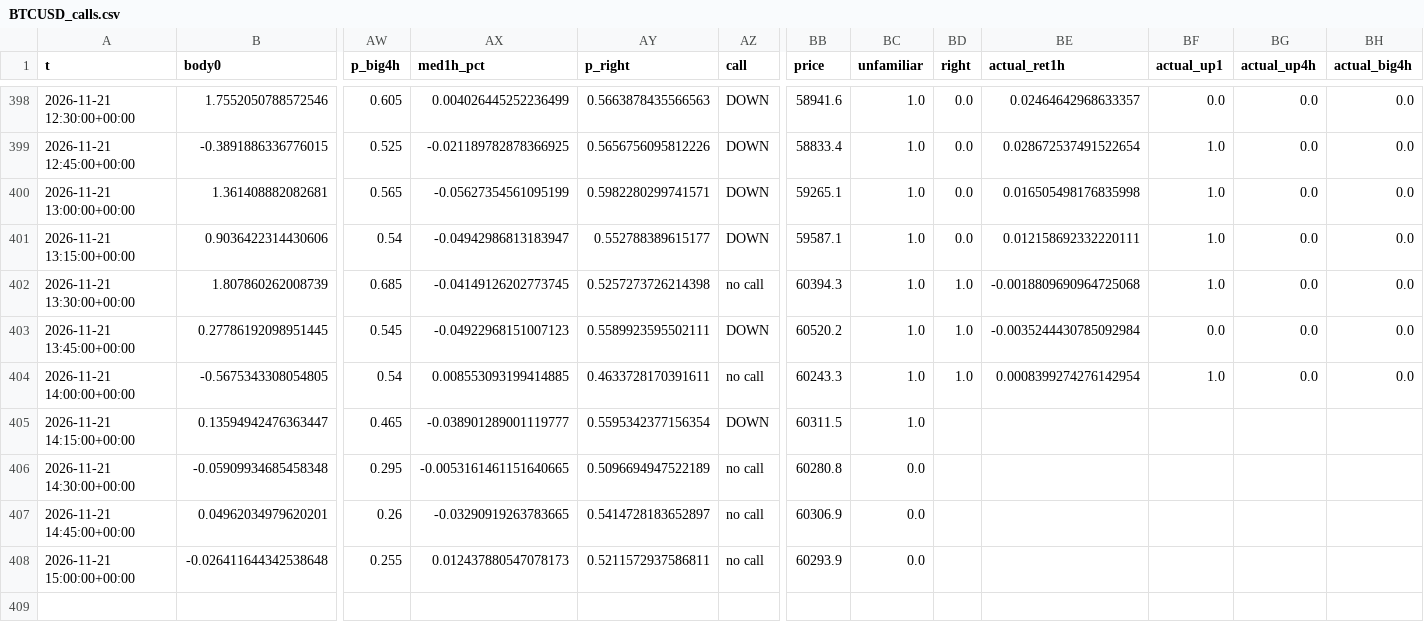
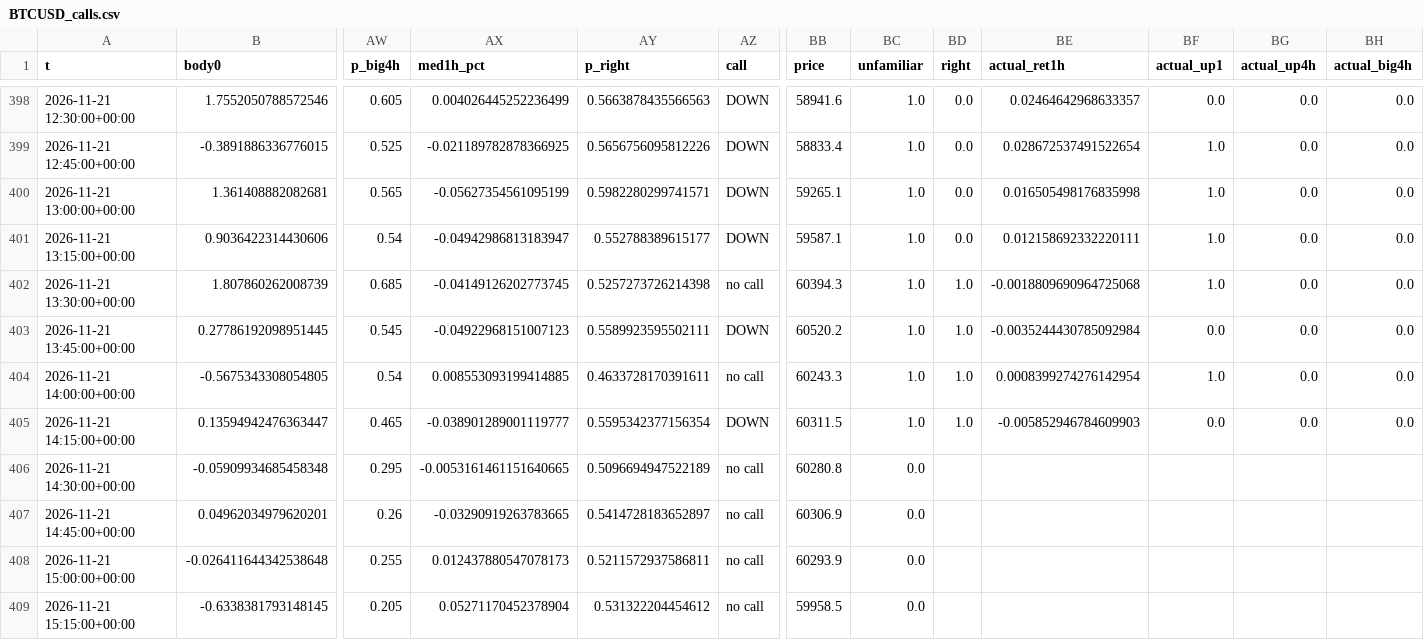
Before and after one commit to BlitzDragneel/Aura, a CSV file: memory/BTCUSD_calls.csv, drawn as a sheet; only a part is shown, gaps mark what is left out; rows hold the shown columns only; the diff names each change by its address in the sheet, - before the commit and + after, or states it on an @@ line.

```diff
--- a/memory/BTCUSD_calls.csv
+++ b/memory/BTCUSD_calls.csv
-BD405 (right): (empty)
+BD405 (right): 1.0
-BE405 (actual_ret1h): (empty)
+BE405 (actual_ret1h): -0.005852946784609903
-BF405 (actual_up1): (empty)
+BF405 (actual_up1): 0.0
-BG405 (actual_up4h): (empty)
+BG405 (actual_up4h): 0.0
-BH405 (actual_big4h): (empty)
+BH405 (actual_big4h): 0.0
+row 409: 2026-11-21 15:15:00+00:00 | -0.6338381793148145 | 0.205 | 0.05271170452378904 | 0.531322204454612 | no call | 59958.5 | 0.0
```
Also changed, not shown: memory/BTCUSD_bars.csv, memory/XAGUSD_calls.csv, 24 other files.
